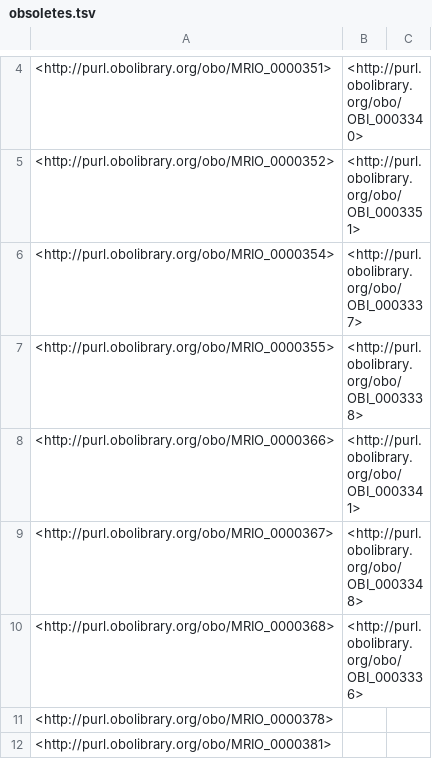
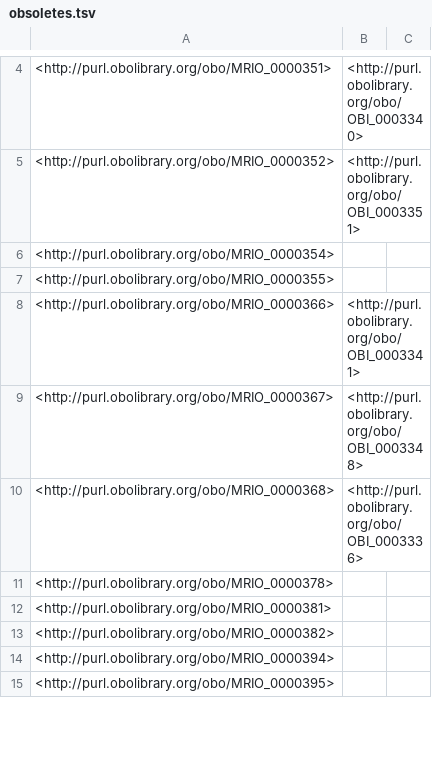
Before and after one commit to Buffalo-Ontology-Group/MRI_Ontology, a TSV file: src/ontology/reports/obsoletes.tsv, drawn as a sheet; only a part is shown, gaps mark what is left out; the shorter side is filled out with more unchanged rows.

```diff
--- a/src/ontology/reports/obsoletes.tsv
+++ b/src/ontology/reports/obsoletes.tsv
@@ -5,4 +5,4 @@
 <http://purl.obolibrary.org/obo/MRIO_0000352>	<http://purl.obolibrary.org/obo/OBI_0003351>	
-<http://purl.obolibrary.org/obo/MRIO_0000354>	<http://purl.obolibrary.org/obo/OBI_0003337>	
-<http://purl.obolibrary.org/obo/MRIO_0000355>	<http://purl.obolibrary.org/obo/OBI_0003338>	
+<http://purl.obolibrary.org/obo/MRIO_0000354>		
+<http://purl.obolibrary.org/obo/MRIO_0000355>		
 <http://purl.obolibrary.org/obo/MRIO_0000366>	<http://purl.obolibrary.org/obo/OBI_0003341>	
```
Also changed, not shown: 43 other files.
